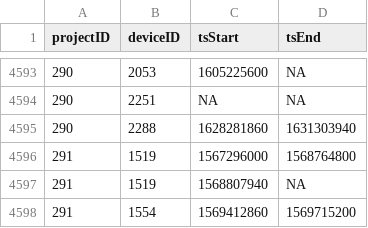
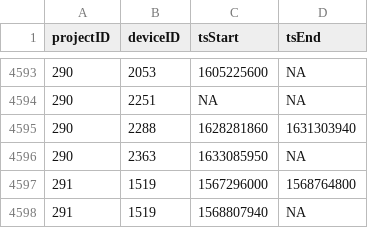
Before and after one commit to jbrzusto/motus-metadata-history, a CSV file: receiver_deployments.csv, drawn as a sheet; only a part is shown, gaps mark what is left out; the shorter side is filled out with more unchanged rows; the diff names each change by its address in the sheet, - before the commit and + after, or states it on an @@ line.

Commit message:
revised upstream

```diff
--- a/receiver_deployments.csv
+++ b/receiver_deployments.csv
+row 4596: 290 | 2363 | 1633085950 | NA
```
